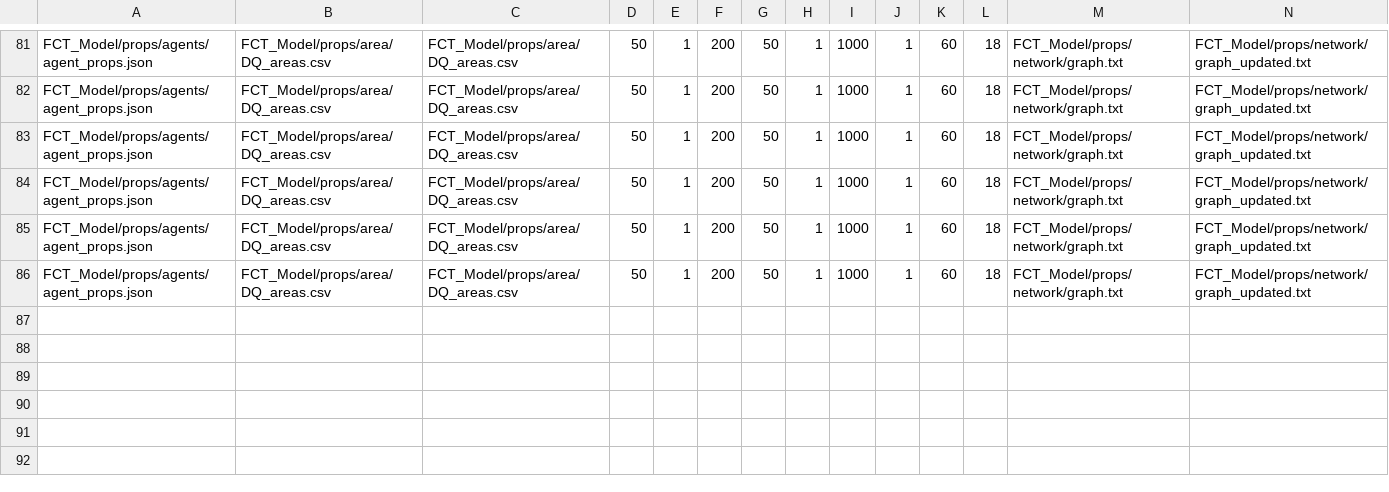
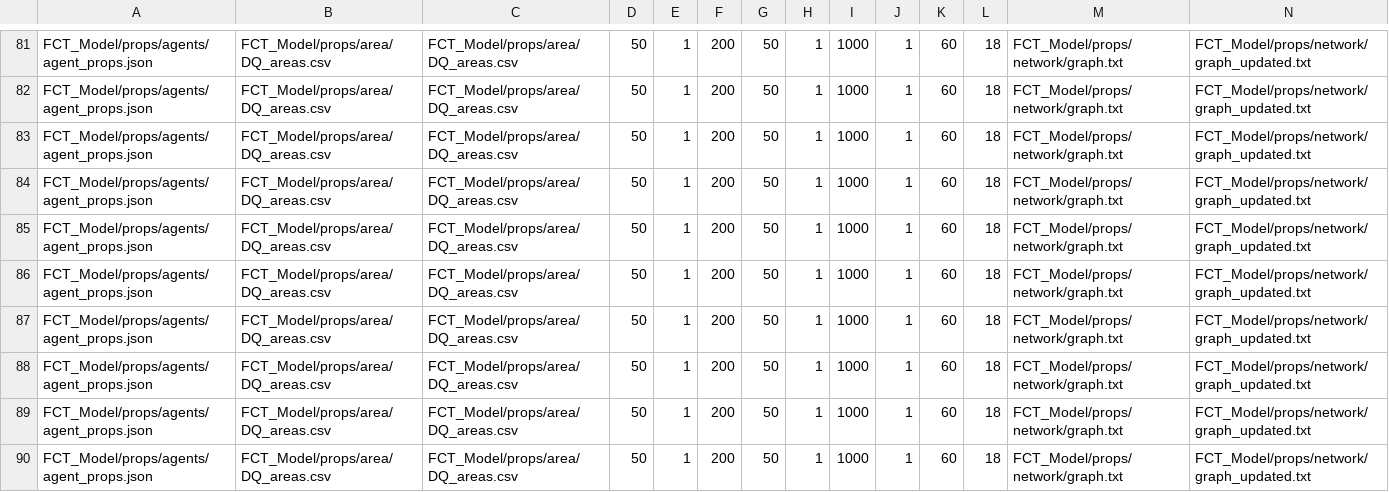
Before and after one commit to sebzuddas/FCT_Python, a CSV file: FCT_Model/outputs/record.csv, drawn as a sheet; only a part is shown, gaps mark what is left out; rows hold the shown columns only; the diff names each change by its address in the sheet, - before the commit and + after, or states it on an @@ line.

```diff
--- a/FCT_Model/outputs/record.csv
+++ b/FCT_Model/outputs/record.csv
+row 87: FCT_Model/props/agents/agent_props.json | FCT_Model/props/area/DQ_areas.csv | FCT_Model/props/area/DQ_areas.csv | 50 | 1 | 200 | 50 | 1 | 1000 | 1 | 60 | 18 | FCT_Model/props/network/graph.txt | FCT_Model/props/network/graph_updated.txt
+row 88: FCT_Model/props/agents/agent_props.json | FCT_Model/props/area/DQ_areas.csv | FCT_Model/props/area/DQ_areas.csv | 50 | 1 | 200 | 50 | 1 | 1000 | 1 | 60 | 18 | FCT_Model/props/network/graph.txt | FCT_Model/props/network/graph_updated.txt
+row 89: FCT_Model/props/agents/agent_props.json | FCT_Model/props/area/DQ_areas.csv | FCT_Model/props/area/DQ_areas.csv | 50 | 1 | 200 | 50 | 1 | 1000 | 1 | 60 | 18 | FCT_Model/props/network/graph.txt | FCT_Model/props/network/graph_updated.txt
+row 90: FCT_Model/props/agents/agent_props.json | FCT_Model/props/area/DQ_areas.csv | FCT_Model/props/area/DQ_areas.csv | 50 | 1 | 200 | 50 | 1 | 1000 | 1 | 60 | 18 | FCT_Model/props/network/graph.txt | FCT_Model/props/network/graph_updated.txt
```
Also changed, not shown: 7 other files.
